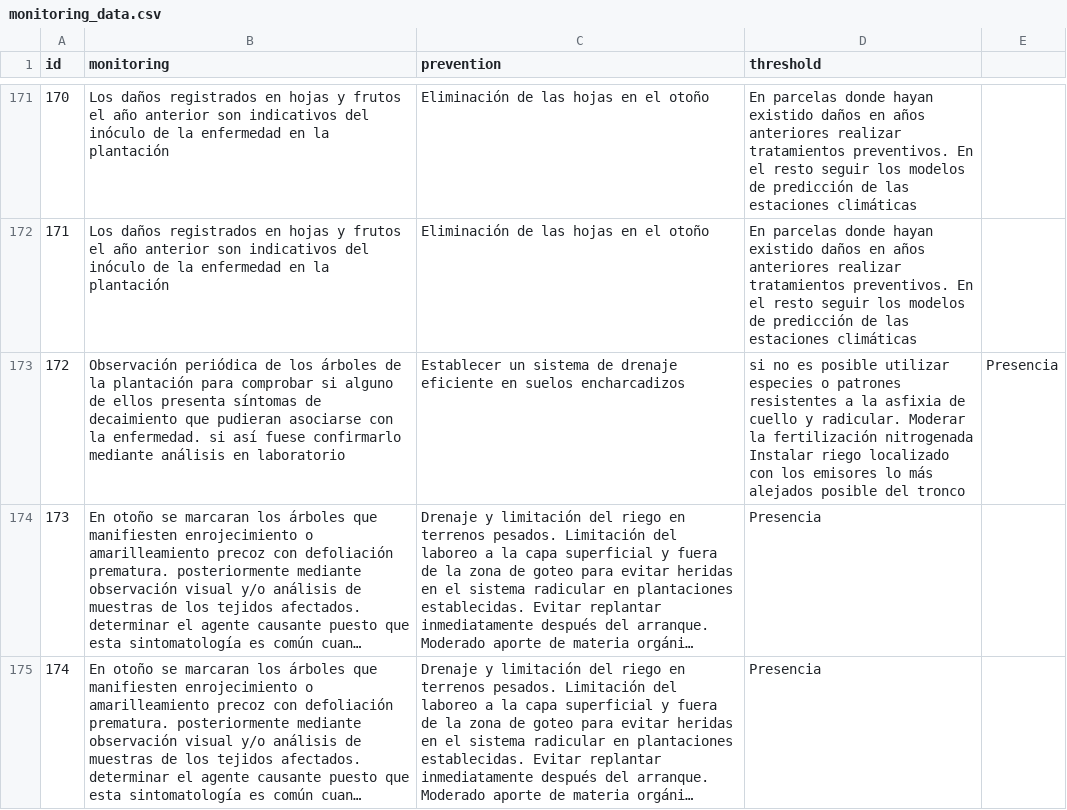
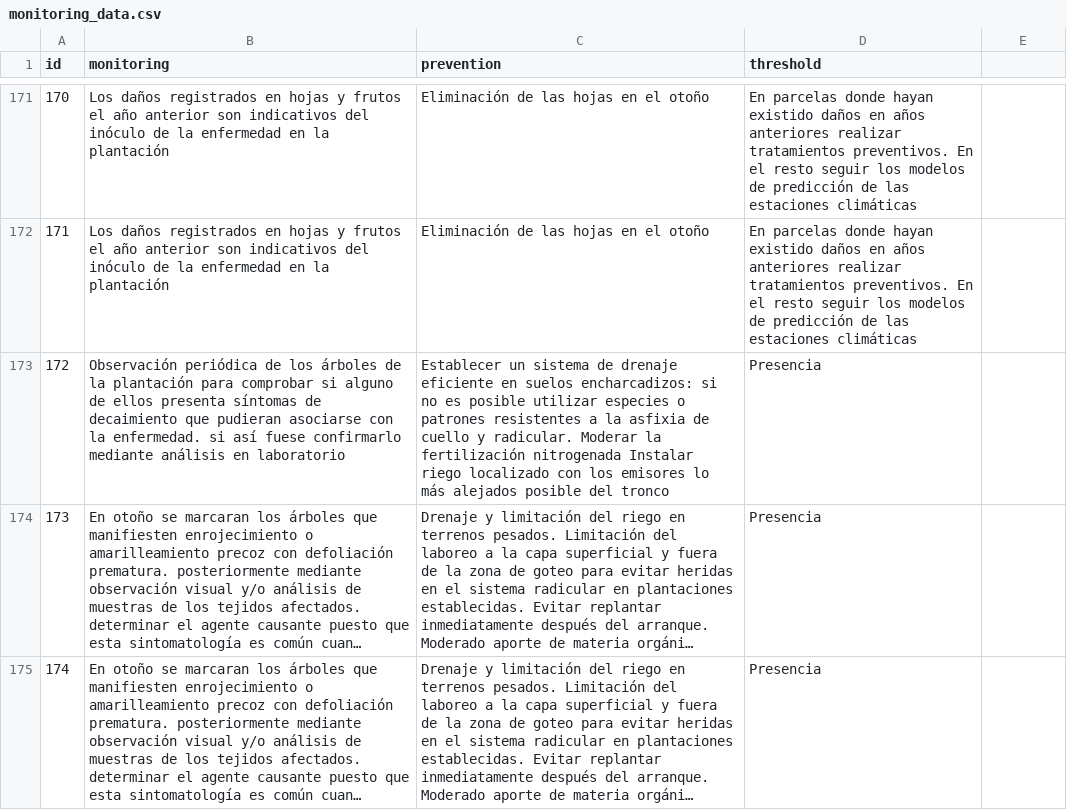
Before and after one commit to BioPabloCG/ipm_pest_identifier, a CSV file: Database/monitoring_data.csv, drawn as a sheet; only a part is shown, gaps mark what is left out; long unchanged cells end in …; the diff names each change by its address in the sheet, - before the commit and + after, or states it on an @@ line.

Commit message:
format error fix

```diff
--- a/Database/monitoring_data.csv
+++ b/Database/monitoring_data.csv
-C173 (prevention): …en suelos encharcadizos
+C173 (prevention): …en suelos encharcadizos: si no es posible utilizar especies o patrones resistentes a la asfixia de cuello y radicular. Moderar la fertilización nitrogenada Instalar riego localizado con los emisores lo más alejados posible del tronco
-D173 (threshold): si no es posible utilizar especies o patrones resistentes a la asfixia de cuello y radicular. Moderar la fertilización nitrogenada Instalar riego localizado con los emisores lo más alejados posible del tronco
+D173 (threshold): Presencia
-E173: Presencia
+E173: (empty)
```
